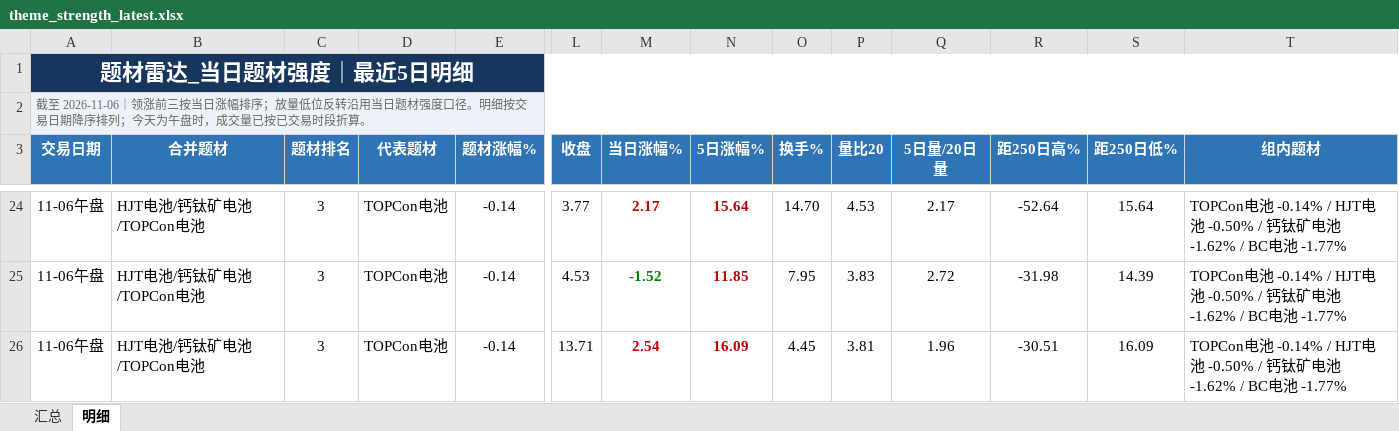
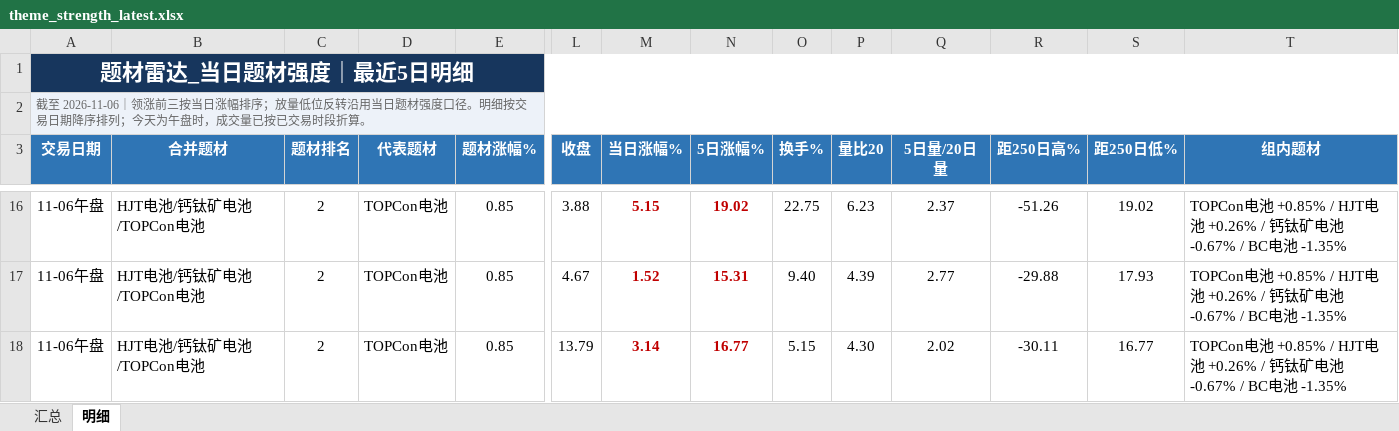
Before and after one commit to nancybhc/a-share-blast-lab, an Excel workbook: data/theme_strength_latest.xlsx, sheet 明细, drawn as a sheet; only a part is shown, gaps mark what is left out; values as stored, in another font and other column widths than the file's, no borders; addresses are those after the commit; the diff covers the shown part only; the diff names each change by its address in the sheet, - before the commit and + after, or states it on an @@ line.

```diff
--- a/data/theme_strength_latest.xlsx (sheet 明细)
+++ b/data/theme_strength_latest.xlsx (sheet 明细)
-C16:C18 (题材排名): 3
+C16:C18 (题材排名): 2
-E16:E18 (题材涨幅%): -0.14
+E16:E18 (题材涨幅%): 0.85
-L16 (收盘): 3.77
+L16 (收盘): 3.88
-M16 (当日涨幅%): 2.17
+M16 (当日涨幅%): 5.15
-N16 (5日涨幅%): 15.64
+N16 (5日涨幅%): 19.02
-O16 (换手%): 14.70
+O16 (换手%): 22.75
-P16 (量比20): 4.53
+P16 (量比20): 6.23
-Q16 (5日量/20日量): 2.17
+Q16 (5日量/20日量): 2.37
-R16 (距250日高%): -52.64
+R16 (距250日高%): -51.26
-S16 (距250日低%): 15.64
+S16 (距250日低%): 19.02
-T16:T18 (组内题材): TOPCon电池 -0.14% / HJT电池 -0.50% / 钙钛矿电池 -1.62% / BC电池 -1.77%
+T16:T18 (组内题材): TOPCon电池 +0.85% / HJT电池 +0.26% / 钙钛矿电池 -0.67% / BC电池 -1.35%
-L17 (收盘): 4.53
+L17 (收盘): 4.67
-M17 (当日涨幅%): -1.52
+M17 (当日涨幅%): 1.52
-M17 text colour: #008000
+M17 text colour: #C00000
-N17 (5日涨幅%): 11.85
+N17 (5日涨幅%): 15.31
-O17 (换手%): 7.95
+O17 (换手%): 9.40
-P17 (量比20): 3.83
+P17 (量比20): 4.39
-Q17 (5日量/20日量): 2.72
+Q17 (5日量/20日量): 2.77
-R17 (距250日高%): -31.98
+R17 (距250日高%): -29.88
-S17 (距250日低%): 14.39
+S17 (距250日低%): 17.93
-L18 (收盘): 13.71
+L18 (收盘): 13.79
-M18 (当日涨幅%): 2.54
+M18 (当日涨幅%): 3.14
-N18 (5日涨幅%): 16.09
+N18 (5日涨幅%): 16.77
-O18 (换手%): 4.45
+O18 (换手%): 5.15
-P18 (量比20): 3.81
+P18 (量比20): 4.30
-Q18 (5日量/20日量): 1.96
+Q18 (5日量/20日量): 2.02
-R18 (距250日高%): -30.51
+R18 (距250日高%): -30.11
-S18 (距250日低%): 16.09
+S18 (距250日低%): 16.77
```
Also changed, not shown: 23 added rows, 16 removed rows, 169 edited cells and cell formats elsewhere in this sheet, sheet 汇总, 8 other files.
